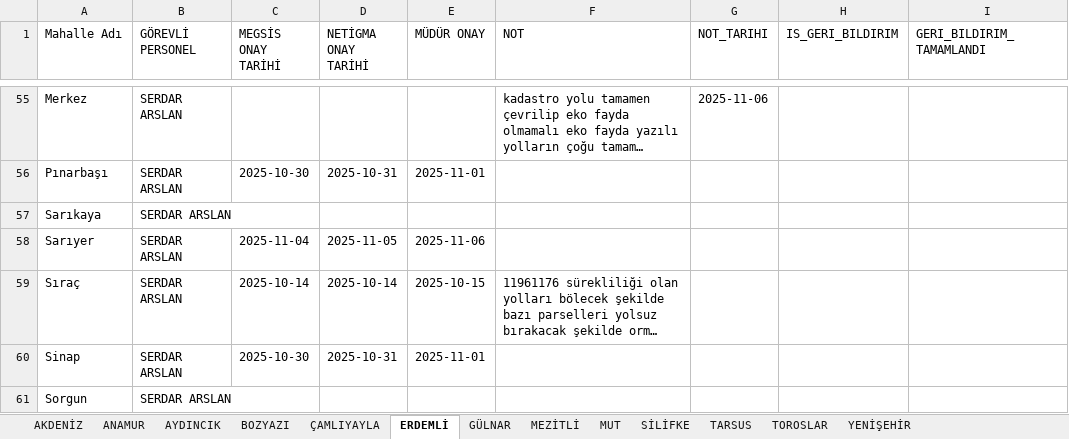
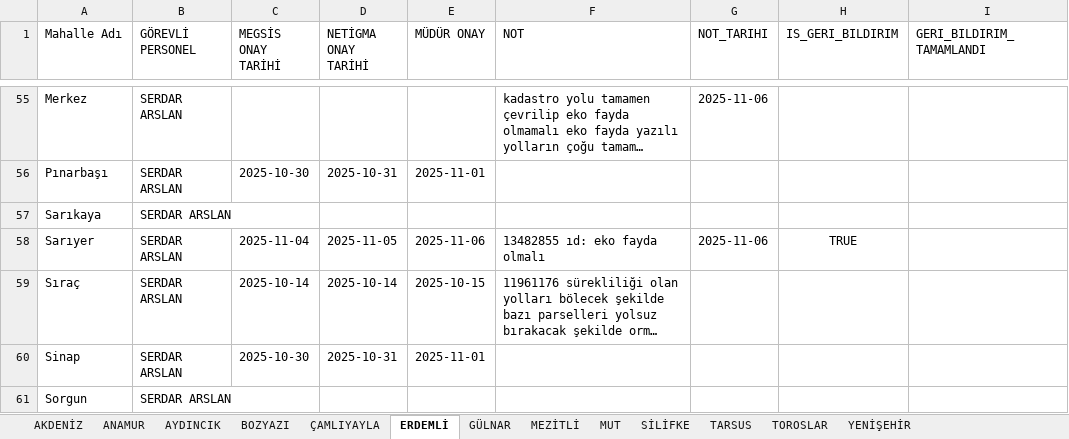
Before and after one commit to gokhangeo/mersin-th, an Excel workbook: Personel.xlsx, sheet ERDEMLİ, drawn as a sheet; only a part is shown, gaps mark what is left out; long unchanged cells end in …; values as stored, in another font and other column widths than the file's, no borders; the diff names each change by its address in the sheet, - before the commit and + after, or states it on an @@ line.

Commit message:
[THA Sistemi] Veri Güncelleme

```diff
--- a/Personel.xlsx (sheet ERDEMLİ)
+++ b/Personel.xlsx (sheet ERDEMLİ)
-F58 (NOT): (empty)
+F58 (NOT): 13482855 ıd: eko fayda olmalı
-G58 (NOT_TARIHI): (empty)
+G58 (NOT_TARIHI): 2025-11-06
-H58 (IS_GERI_BILDIRIM): (empty)
+H58 (IS_GERI_BILDIRIM): TRUE
```
